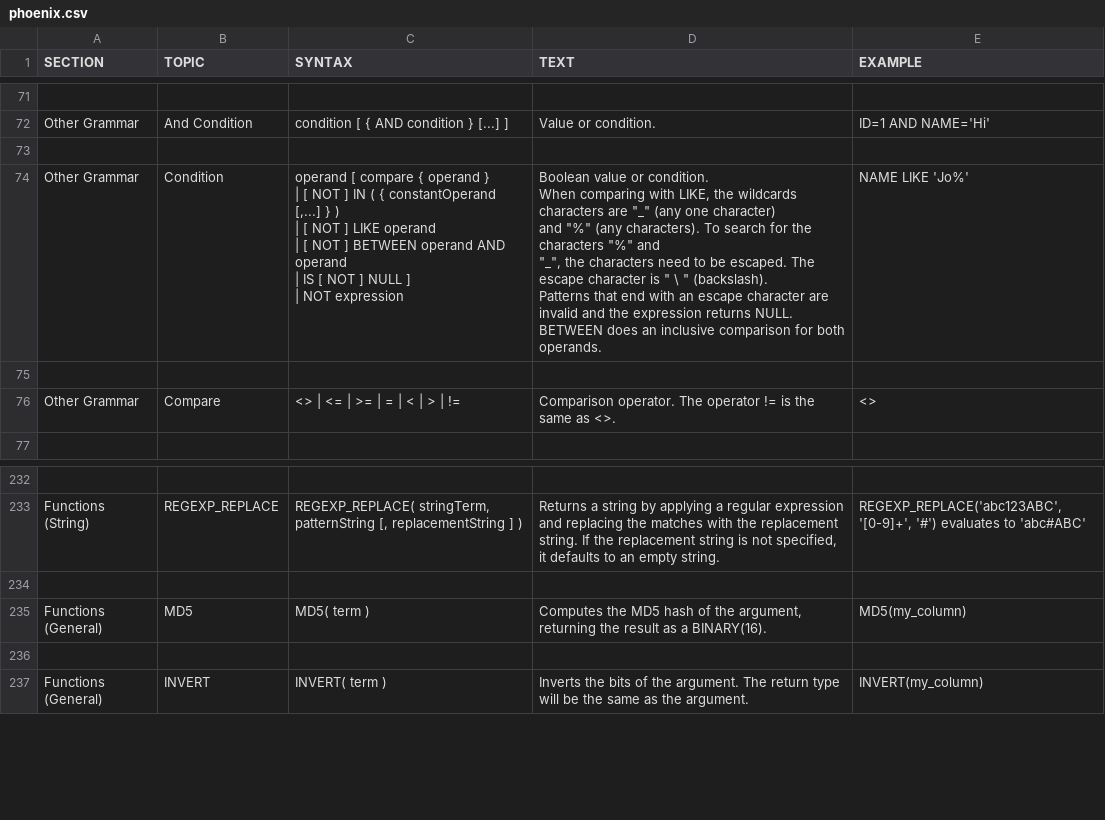
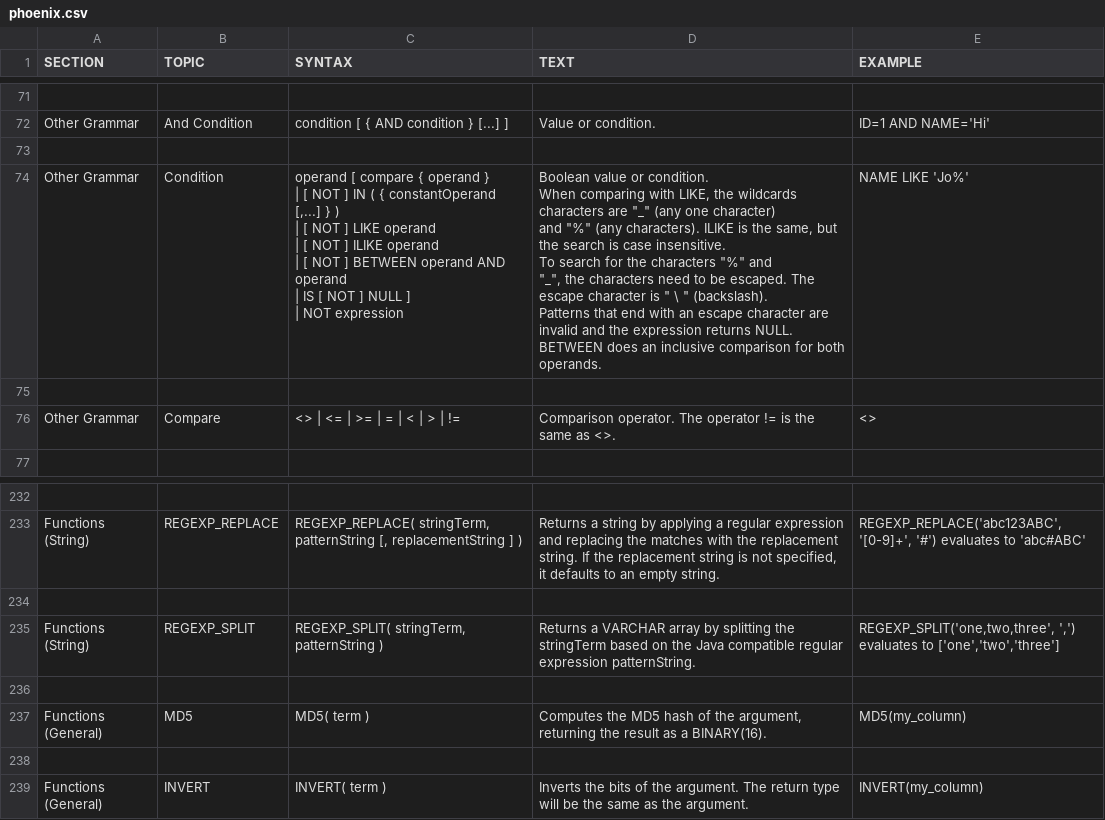
Before and after one commit to apache/phoenix-site, a CSV file: phoenix-docs/src/docsrc/help/phoenix.csv, drawn as a sheet; only a part is shown, gaps mark what is left out.

```diff
--- a/phoenix-docs/src/docsrc/help/phoenix.csv
+++ b/phoenix-docs/src/docsrc/help/phoenix.csv
@@ -541,19 +541,21 @@ ID=1 AND NAME='Hi'
 
-"Other Grammar","Condition","
-operand [ compare { operand }
-    | [ NOT ] IN ( { constantOperand [,...] } )
-    | [ NOT ] LIKE operand
-    | [ NOT ] BETWEEN operand AND operand
-    | IS [ NOT ] NULL ]
-    | NOT expression
-","
-Boolean value or condition.
-When comparing with LIKE, the wildcards characters are ""_"" (any one character)
-and ""%"" (any characters). To search for the characters ""%"" and
-""_"", the characters need to be escaped. The escape character is "" \ "" (backslash).
-Patterns that end with an escape character are invalid and the expression returns NULL.
-BETWEEN does an inclusive comparison for both operands.
-","
-NAME LIKE 'Jo%'
-"
+"Other Grammar","Condition","
+operand [ compare { operand }
+    | [ NOT ] IN ( { constantOperand [,...] } )
+    | [ NOT ] LIKE operand
+    | [ NOT ] ILIKE operand
+    | [ NOT ] BETWEEN operand AND operand
+    | IS [ NOT ] NULL ]
+    | NOT expression
+","
+Boolean value or condition.
+When comparing with LIKE, the wildcards characters are ""_"" (any one character)
+and ""%"" (any characters). ILIKE is the same, but the search is case insensitive.
+To search for the characters ""%"" and
+""_"", the characters need to be escaped. The escape character is "" \ "" (backslash).
+Patterns that end with an escape character are invalid and the expression returns NULL.
+BETWEEN does an inclusive comparison for both operands.
+","
+NAME LIKE 'Jo%'
+"
 
@@ -1387,2 +1389,11 @@ REGEXP_REPLACE('abc123ABC', '[0-9]+', '#') evaluates to 'abc#ABC'
 "
+
+"Functions (String)","REGEXP_SPLIT","
+REGEXP_SPLIT( stringTerm, patternString )
+","
+Returns a VARCHAR array by splitting the stringTerm based on the Java compatible regular
+expression patternString.
+","
+REGEXP_SPLIT('one,two,three', ',') evaluates to ['one','two','three']
+"
 
```
Also changed, not shown: 16 other files.
